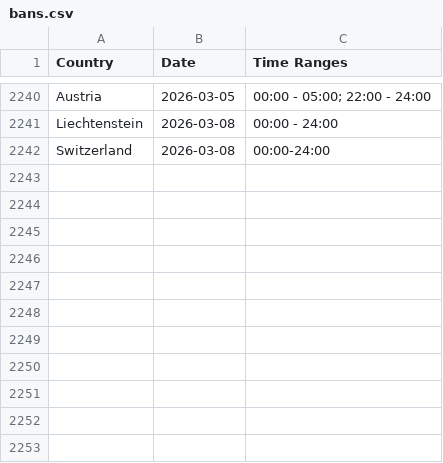
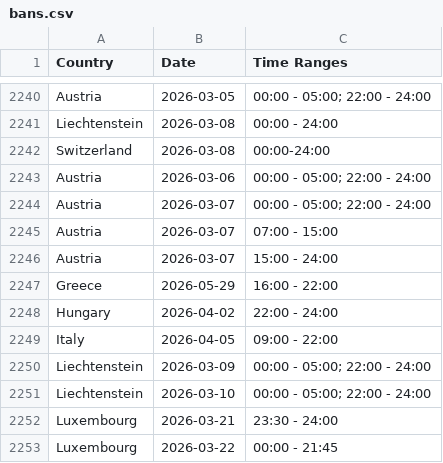
Before and after one commit to Ron-911/trafficban-parser, a CSV file: data/bans.csv, drawn as a sheet; only a part is shown, gaps mark what is left out; the diff names each change by its address in the sheet, - before the commit and + after, or states it on an @@ line.

```diff
--- a/data/bans.csv
+++ b/data/bans.csv
+row 2243: Austria | 2026-03-06 | 00:00 - 05:00; 22:00 - 24:00
+row 2244: Austria | 2026-03-07 | 00:00 - 05:00; 22:00 - 24:00
+row 2245: Austria | 2026-03-07 | 07:00 - 15:00
+row 2246: Austria | 2026-03-07 | 15:00 - 24:00
+row 2247: Greece | 2026-05-29 | 16:00 - 22:00
+row 2248: Hungary | 2026-04-02 | 22:00 - 24:00
+row 2249: Italy | 2026-04-05 | 09:00 - 22:00
+row 2250: Liechtenstein | 2026-03-09 | 00:00 - 05:00; 22:00 - 24:00
+row 2251: Liechtenstein | 2026-03-10 | 00:00 - 05:00; 22:00 - 24:00
+row 2252: Luxembourg | 2026-03-21 | 23:30 - 24:00
+row 2253: Luxembourg | 2026-03-22 | 00:00 - 21:45
```
